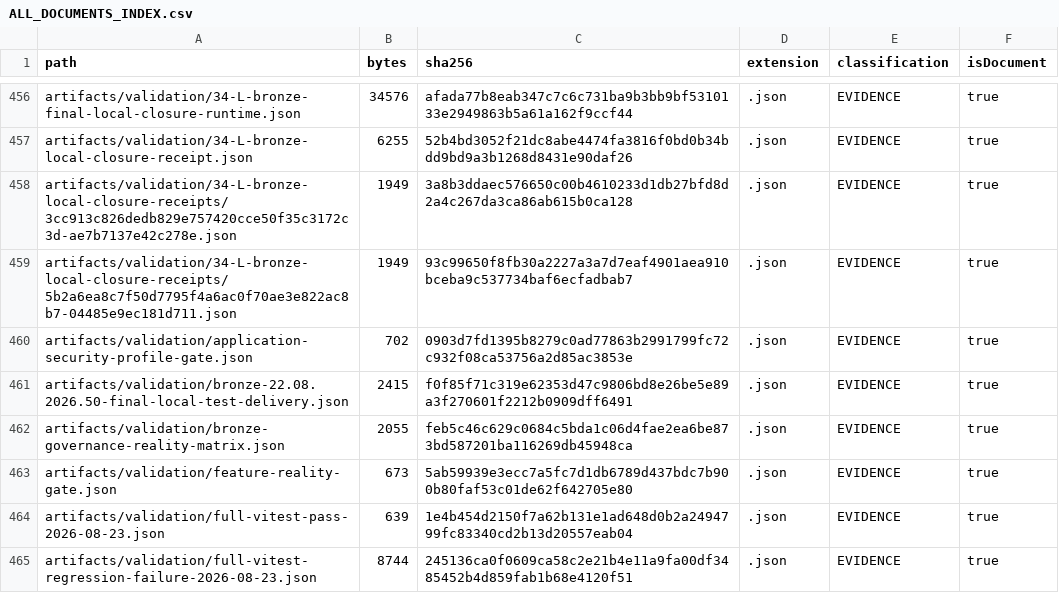
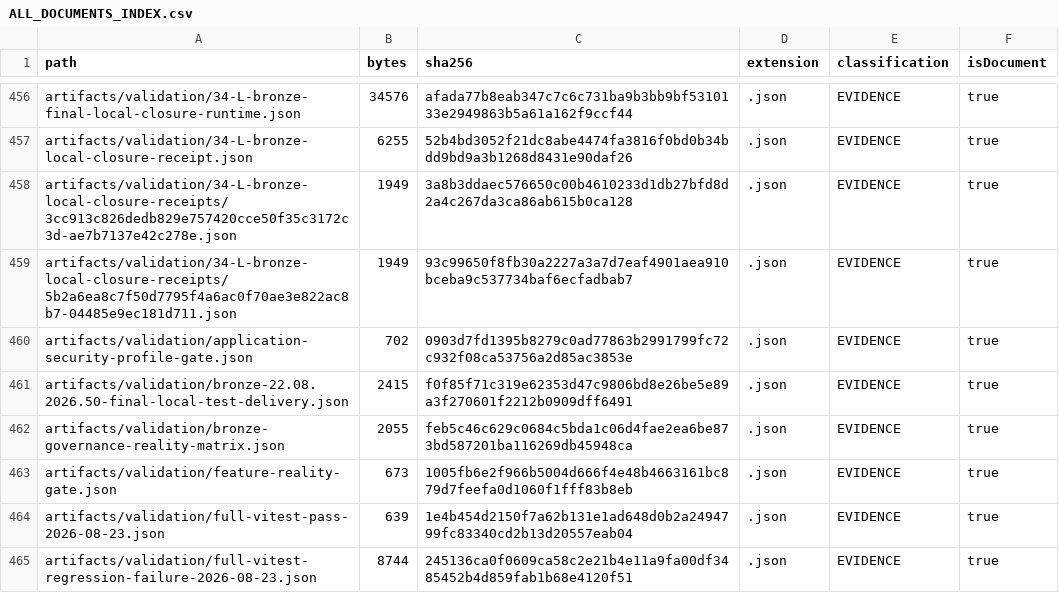
Before and after one commit to hsynmyssrgl/Anadolu-Parsi-AYM, a CSV file: artifacts/manifests/ALL_DOCUMENTS_INDEX.csv, drawn as a sheet; only a part is shown, gaps mark what is left out; the diff covers the shown part only.

```diff
--- a/artifacts/manifests/ALL_DOCUMENTS_INDEX.csv
+++ b/artifacts/manifests/ALL_DOCUMENTS_INDEX.csv
@@ -462,3 +462,3 @@ artifacts/validation/bronze-22.08.2026.50-final-local-test-delivery.json,2415,f0
 artifacts/validation/bronze-governance-reality-matrix.json,2055,feb5c46c629c0684c5bda1c06d4fae2ea6be873bd587201ba116269db45948ca,.json,EVIDENCE,true
-artifacts/validation/feature-reality-gate.json,673,5ab59939e3ecc7a5fc7d1db6789d437bdc7b900b80faf53c01de62f642705e80,.json,EVIDENCE,true
+artifacts/validation/feature-reality-gate.json,673,1005fb6e2f966b5004d666f4e48b4663161bc879d7feefa0d1060f1fff83b8eb,.json,EVIDENCE,true
 artifacts/validation/full-vitest-pass-2026-08-23.json,639,1e4b454d2150f7a62b131e1ad648d0b2a2494799fc83340cd2b13d20557eab04,.json,EVIDENCE,true
```
Also changed, not shown: 28 edited cells elsewhere in this file, artifacts/manifests/PROJECT_ARTIFACT_INDEX.csv, 29 other files.
